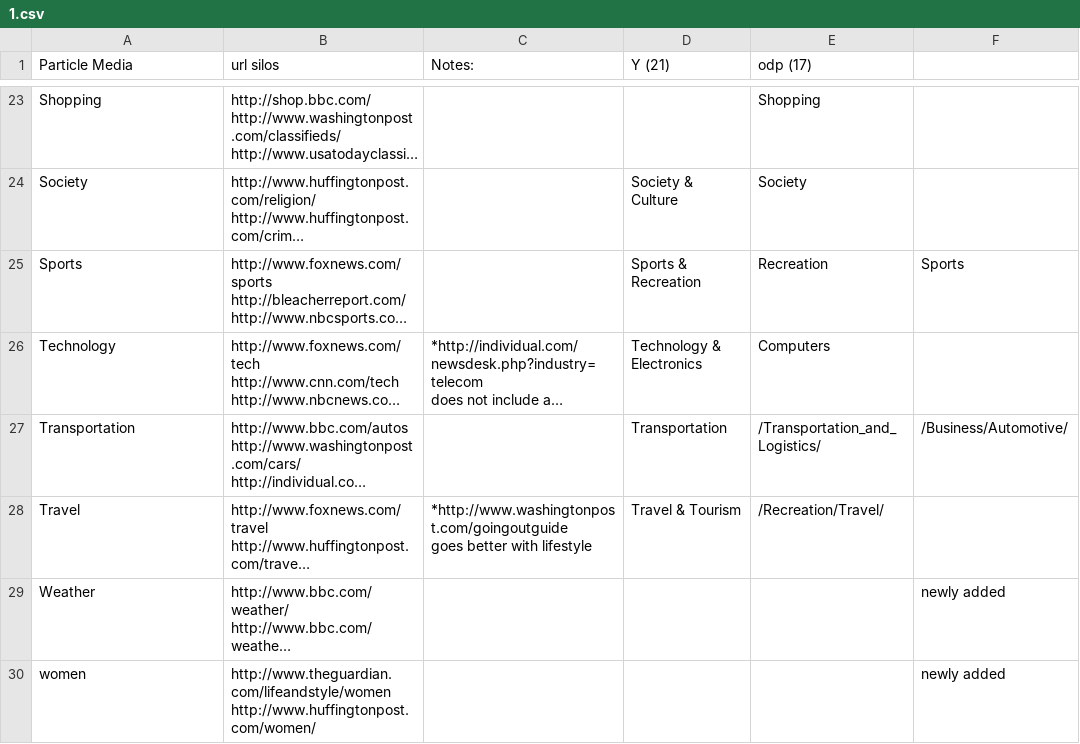
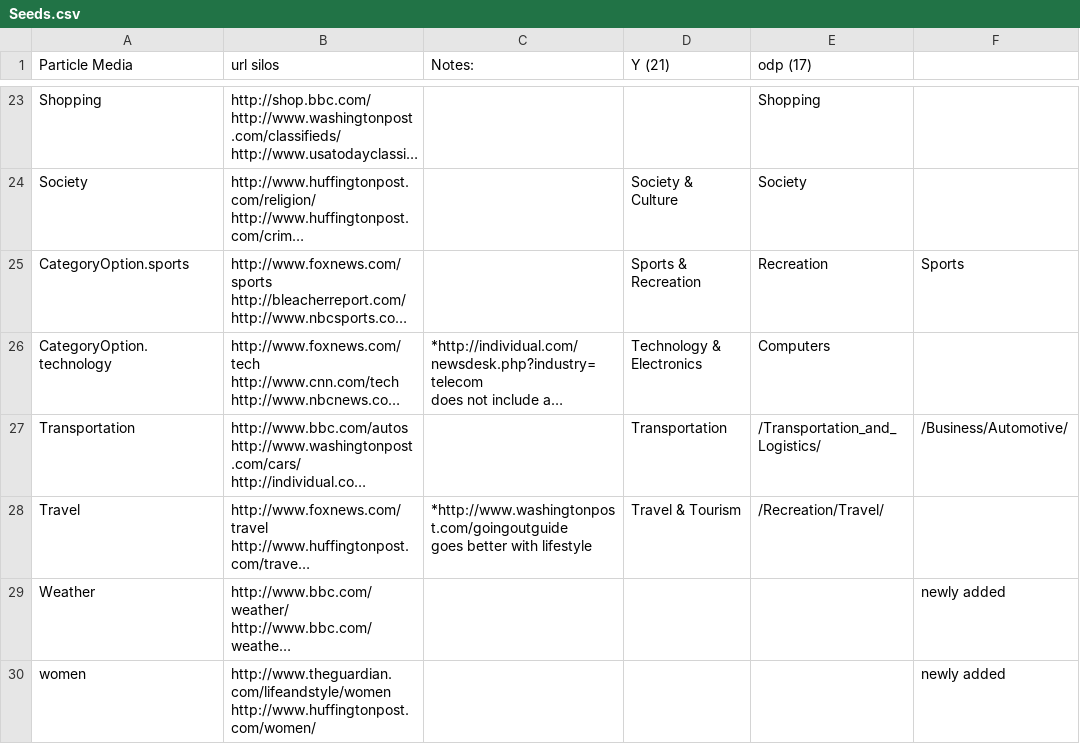
Before and after one commit to chui0107/NewsClassifier, a CSV file: NewsServer/TrainingSet/Seeds.csv (was NewsServer/TrainingSet/1.csv), drawn as a sheet; only a part is shown, gaps mark what is left out; long unchanged cells end in …; the diff names each change by its address in the sheet, - before the commit and + after, or states it on an @@ line.

```diff
--- a/NewsServer/TrainingSet/1.csv
+++ b/NewsServer/TrainingSet/Seeds.csv
-A25 (Particle Media): Sports
+A25 (Particle Media): CategoryOption.sports
-A26 (Particle Media): Technology
+A26 (Particle Media): CategoryOption.technology
```
Also changed, not shown: 3 other files.
